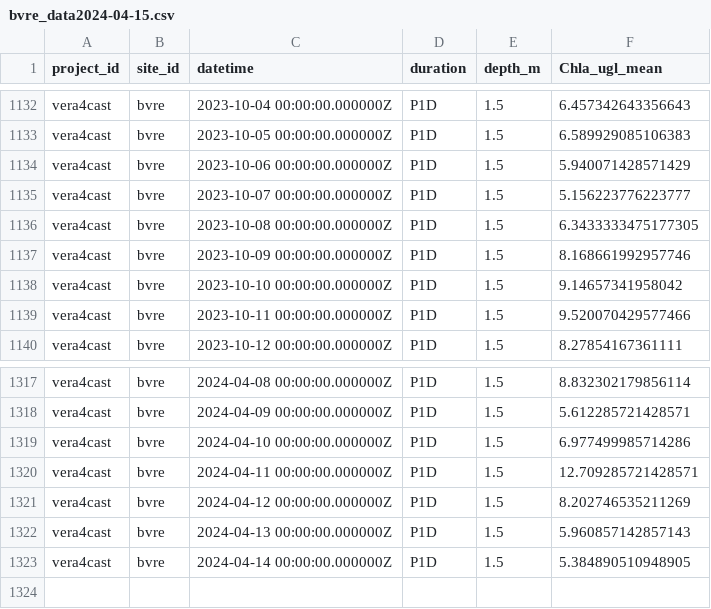
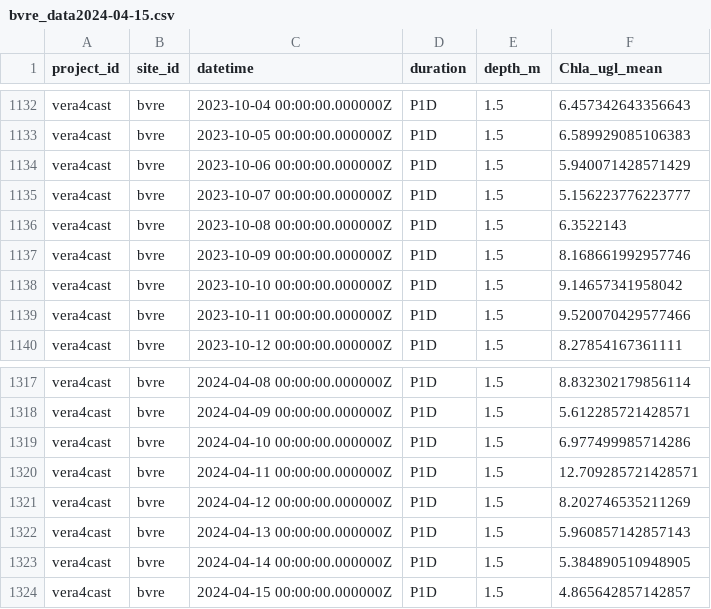
Before and after one commit to Sandiroc/ForecastingHABs_VERA_Challenge, a CSV file: data/bvre_data2024-04-15.csv, drawn as a sheet; only a part is shown, gaps mark what is left out.

```diff
--- a/data/bvre_data2024-04-15.csv
+++ b/data/bvre_data2024-04-15.csv
@@ -1135,3 +1135,3 @@ vera4cast,bvre,2023-10-06 00:00:00.000000Z,P1D,1.5,5.940071428571429
 vera4cast,bvre,2023-10-07 00:00:00.000000Z,P1D,1.5,5.156223776223777
-vera4cast,bvre,2023-10-08 00:00:00.000000Z,P1D,1.5,6.3433333475177305
+vera4cast,bvre,2023-10-08 00:00:00.000000Z,P1D,1.5,6.3522143
 vera4cast,bvre,2023-10-09 00:00:00.000000Z,P1D,1.5,8.168661992957746
@@ -1323 +1323,2 @@ vera4cast,bvre,2024-04-13 00:00:00.000000Z,P1D,1.5,5.960857142857143
 vera4cast,bvre,2024-04-14 00:00:00.000000Z,P1D,1.5,5.384890510948905
+vera4cast,bvre,2024-04-15 00:00:00.000000Z,P1D,1.5,4.865642857142857
```
Also changed, not shown: data/fcre_data2024-04-15.csv, data/formatted_2024-04-15.csv, 4 other files.
